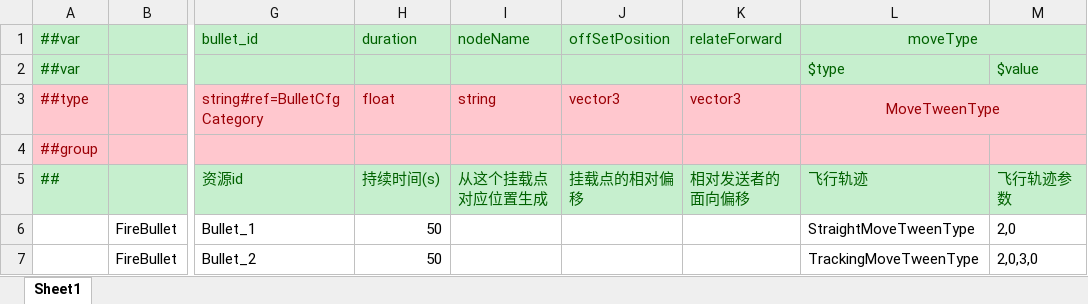
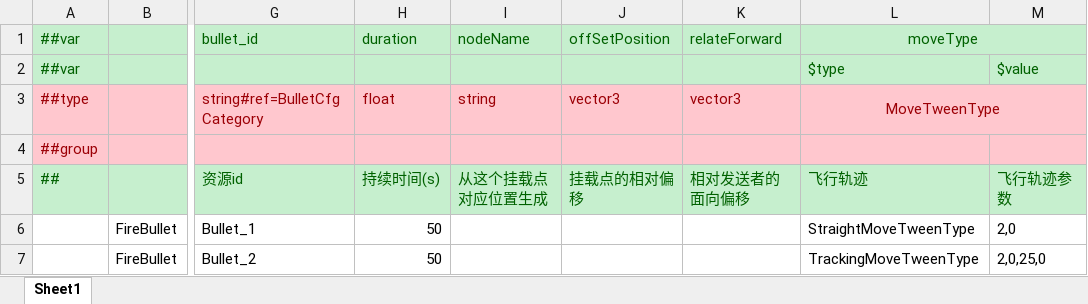
Before and after one commit to 317806903/X-ET7, an Excel workbook: Unity/Assets/Config/Excel/AbilityConfig/ActionConfig/ActionCfg_FireBullet.xlsx, sheet Sheet1, drawn as a sheet; only a part is shown, gaps mark what is left out; values as stored, in another font and other column widths than the file's, no borders; the diff names each change by its address in the sheet, - before the commit and + after, or states it on an @@ line.

```diff
--- a/Unity/Assets/Config/Excel/AbilityConfig/ActionConfig/ActionCfg_FireBullet.xlsx (sheet Sheet1)
+++ b/Unity/Assets/Config/Excel/AbilityConfig/ActionConfig/ActionCfg_FireBullet.xlsx (sheet Sheet1)
-M7: 2,0,3,0
+M7: 2,0,25,0
```
Also changed, not shown: Unity/Assets/Config/Excel/AbilityConfig/BulletConfig/BulletCfg.xlsx, Unity/Assets/Config/Excel/AbilityConfig/SkillConfig/SkillCfg.xlsx, 24 other files.
